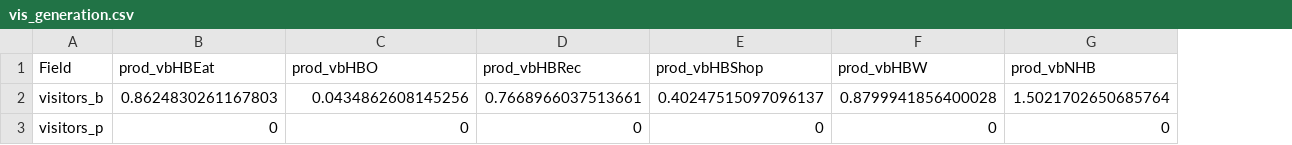
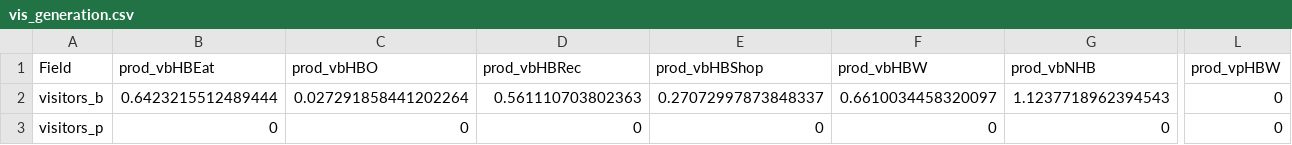
Before and after one commit to Caliper-Corporation/OahuTDFM, a CSV file: master/visitors/vis_generation.csv, drawn as a sheet; only a part is shown, gaps mark what is left out; the diff covers the shown part only; the diff names each change by its address in the sheet, - before the commit and + after, or states it on an @@ line.

Commit message:
Correct calculation of visitor trip rates
I now fully disaggregate to persons before aggregating to trip rates.

```diff
--- a/master/visitors/vis_generation.csv
+++ b/master/visitors/vis_generation.csv
+column L (prod_vpHBW), rows 2-3: 0 | 0
-B2 (prod_vbHBEat): 0.8624830261167803
+B2 (prod_vbHBEat): 0.6423215512489444
-C2 (prod_vbHBO): 0.0434862608145256
+C2 (prod_vbHBO): 0.027291858441202264
-D2 (prod_vbHBRec): 0.7668966037513661
+D2 (prod_vbHBRec): 0.561110703802363
-E2 (prod_vbHBShop): 0.40247515097096137
+E2 (prod_vbHBShop): 0.27072997873848337
-F2 (prod_vbHBW): 0.8799941856400028
+F2 (prod_vbHBW): 0.6610034458320097
-G2 (prod_vbNHB): 1.5021702650685764
+G2 (prod_vbNHB): 1.1237718962394543
```
Also changed, not shown: 5 edited cells elsewhere in this file, 1 other file.
